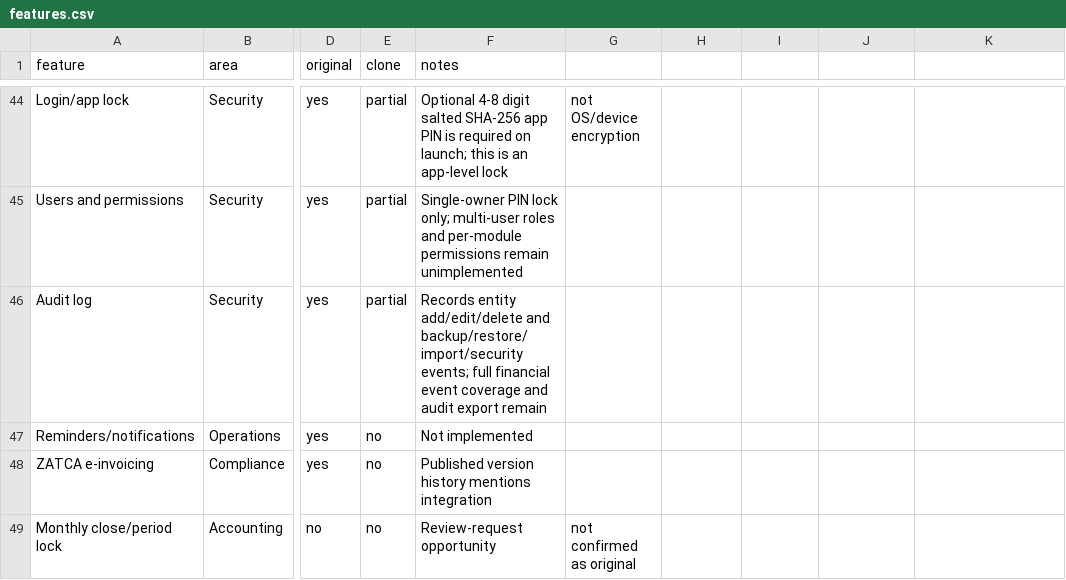
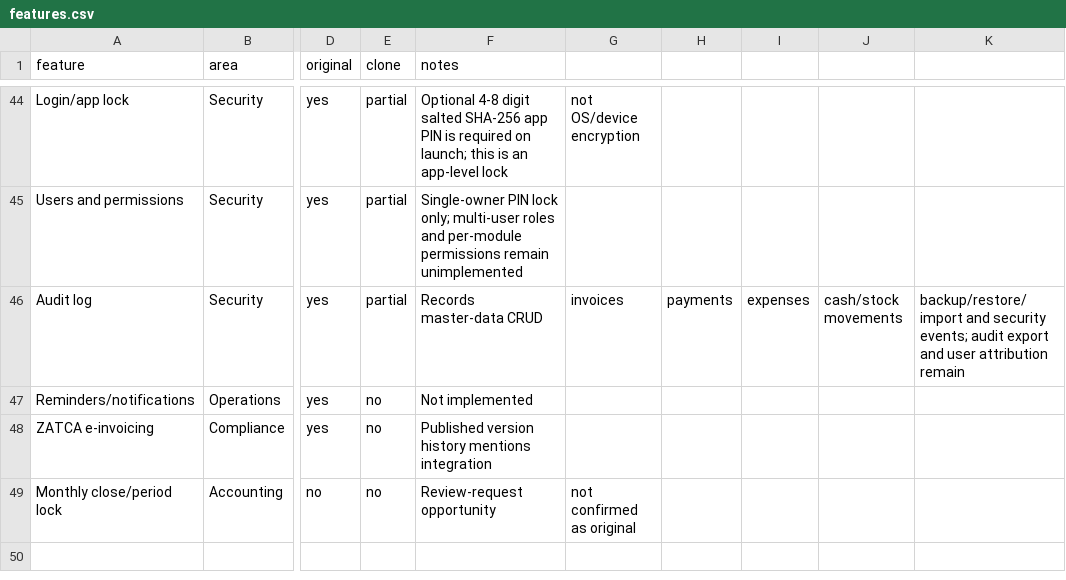
Before and after one commit to hlab37850-jpg/Rebuilt-App, a CSV file: replica/features.csv, drawn as a sheet; only a part is shown, gaps mark what is left out; the diff names each change by its address in the sheet, - before the commit and + after, or states it on an @@ line.

Commit message:
feat: complete financial audit coverage and stabilize invoice printing

```diff
--- a/replica/features.csv
+++ b/replica/features.csv
-F46 (notes): Records entity add/edit/delete and backup/restore/import/security events; full financial event coverage and audit export remain
+F46 (notes): Records master-data CRUD
-G46: (empty)
+G46: invoices
-H46: (empty)
+H46: payments
-I46: (empty)
+I46: expenses
-J46: (empty)
+J46: cash/stock movements
-K46: (empty)
+K46: backup/restore/import and security events; audit export and user attribution remain
```
Also changed, not shown: 3 other files.
